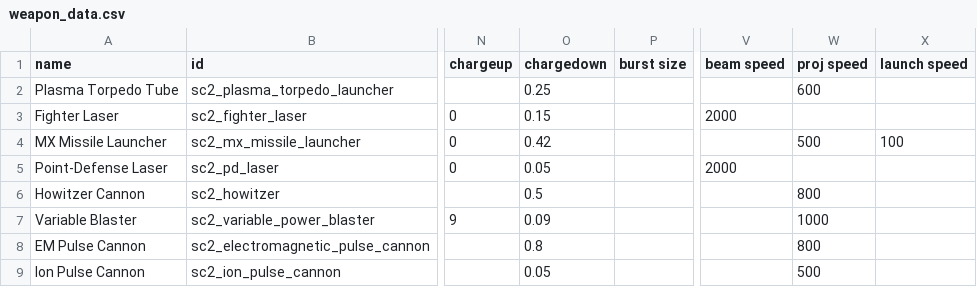
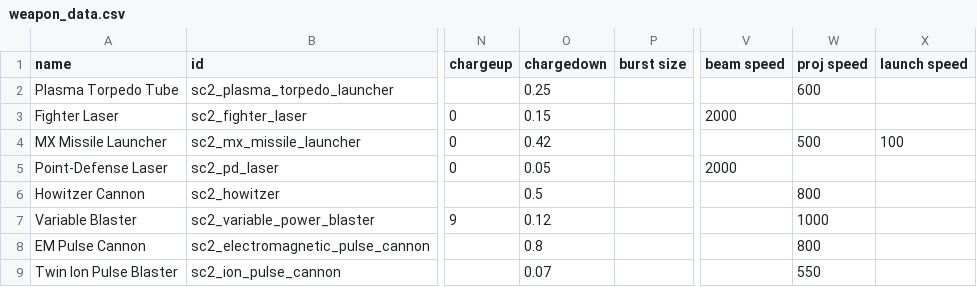
Before and after one commit to Trylobot/starsector-mods, a CSV file: sc2/data/weapons/weapon_data.csv, drawn as a sheet; only a part is shown, gaps mark what is left out; the diff names each change by its address in the sheet, - before the commit and + after, or states it on an @@ line.

```diff
--- a/sc2/data/weapons/weapon_data.csv
+++ b/sc2/data/weapons/weapon_data.csv
-O7 (chargedown): 0.09
+O7 (chargedown): 0.12
-A9 (name): Ion Pulse Cannon
+A9 (name): Twin Ion Pulse Blaster
-O9 (chargedown): 0.05
+O9 (chargedown): 0.07
-W9 (proj speed): 500
+W9 (proj speed): 550
```
Also changed, not shown: sc2/data/hulls/ship_data.csv, 6 other files.
